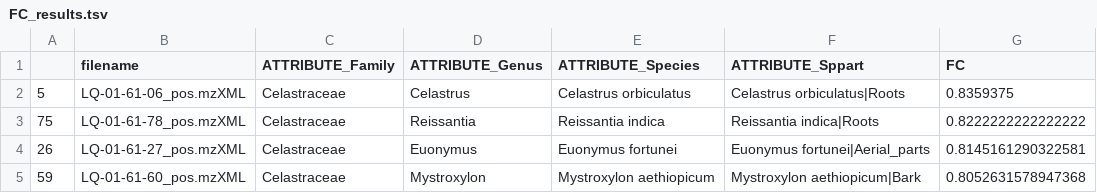
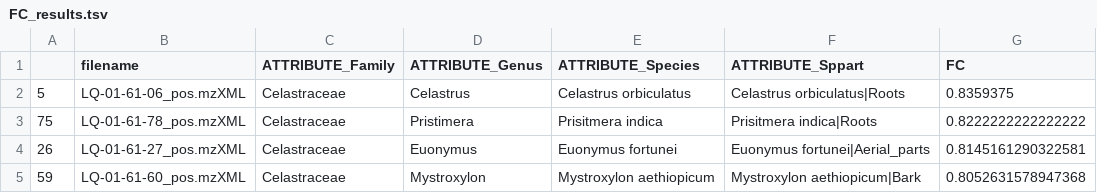
Before and after one commit to luigiquiros/inventa, a TSV file: data_out/FC_results.tsv, drawn as a sheet; only a part is shown; the diff names each change by its address in the sheet, - before the commit and + after, or states it on an @@ line.

```diff
--- a/data_out/FC_results.tsv
+++ b/data_out/FC_results.tsv
-D3 (ATTRIBUTE_Genus): Reissantia
+D3 (ATTRIBUTE_Genus): Pristimera
-E3 (ATTRIBUTE_Species): Reissantia indica
+E3 (ATTRIBUTE_Species): Prisitmera indica
-F3 (ATTRIBUTE_Sppart): Reissantia indica|Roots
+F3 (ATTRIBUTE_Sppart): Prisitmera indica|Roots
```
Also changed, not shown: data/Celastraceae_Set_metadata_pos.tsv, data_out/CC_results.tsv, 15 other files.
